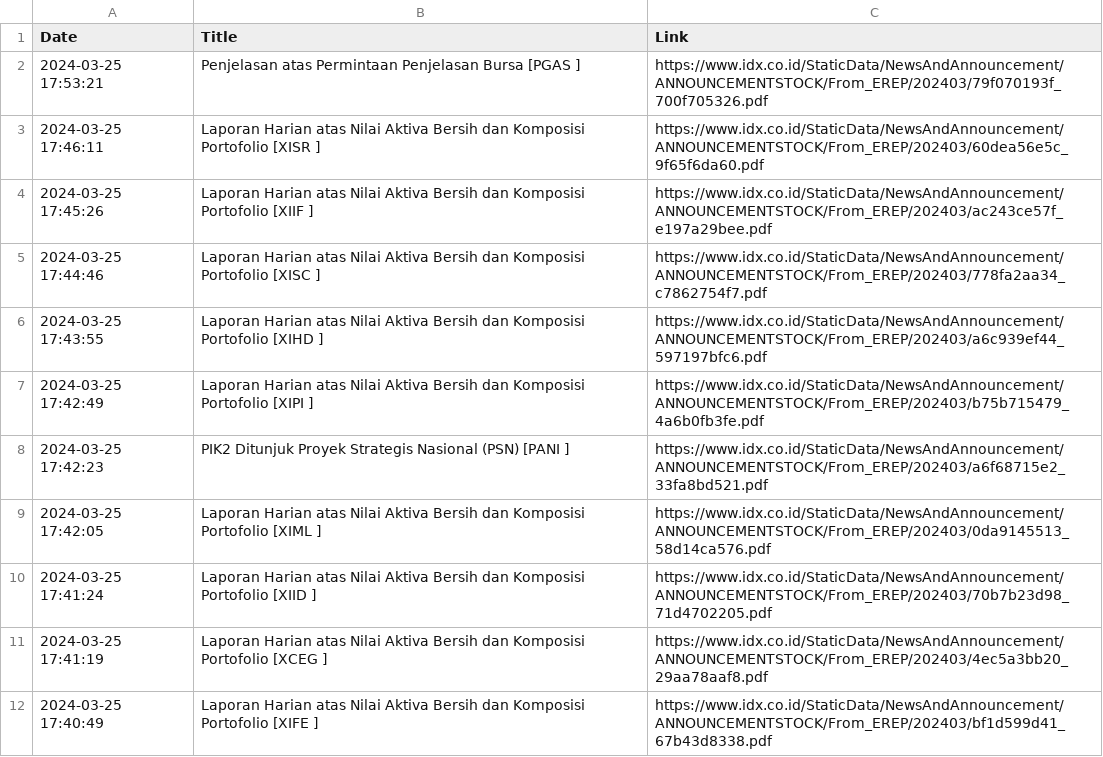
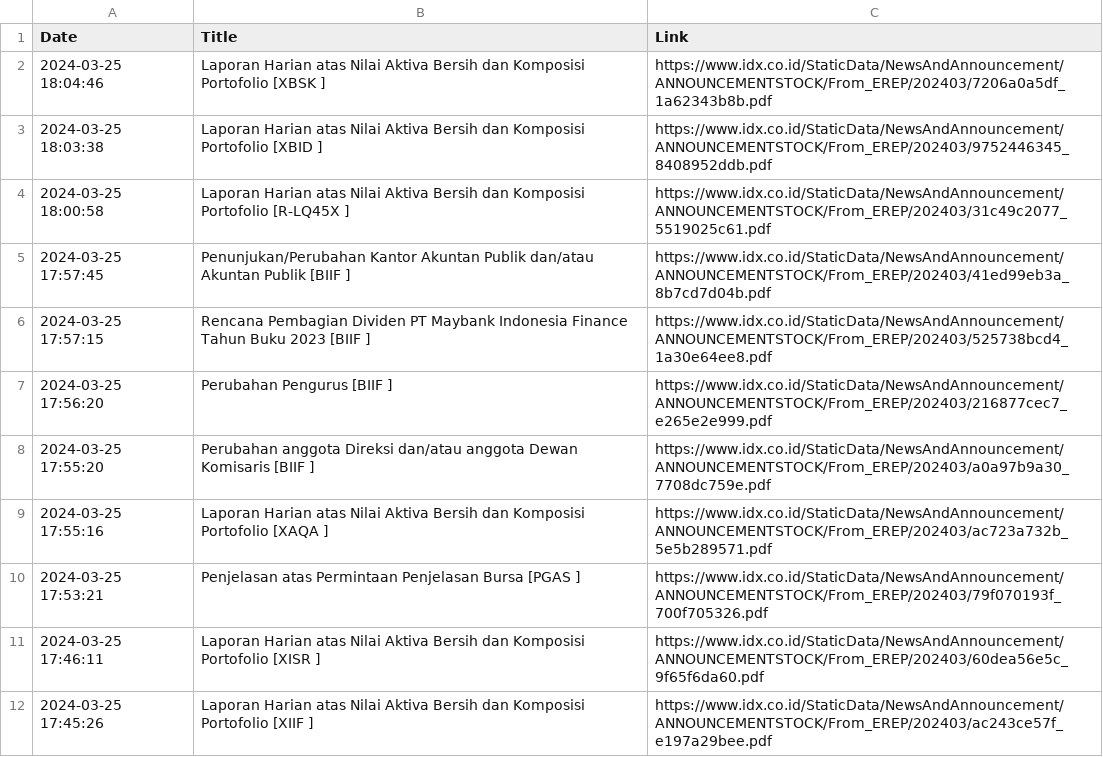
Before and after one commit to ImNash-Fahmi/IDX-Bot-Notification-for-Whatsapp, a CSV file: Dataset/Keterbukaan Informasi.csv, drawn as a sheet; only a part is shown; the shorter side is filled out with more unchanged rows.

```diff
--- a/Dataset/Keterbukaan Informasi.csv
+++ b/Dataset/Keterbukaan Informasi.csv
@@ -1,2 +1,10 @@
 Date,Title,Link
+2024-03-25 18:04:46,Laporan Harian atas Nilai Aktiva Bersih dan Komposisi Portofolio [XBSK ],https://www.idx.co.id/StaticData/NewsAndAnnouncement/ANNOUNCEMENTSTOCK/From_EREP/202403/7206a0a5df_1a62343b8b.pdf
+2024-03-25 18:03:38,Laporan Harian atas Nilai Aktiva Bersih dan Komposisi Portofolio [XBID ],https://www.idx.co.id/StaticData/NewsAndAnnouncement/ANNOUNCEMENTSTOCK/From_EREP/202403/9752446345_8408952ddb.pdf
+2024-03-25 18:00:58,Laporan Harian atas Nilai Aktiva Bersih dan Komposisi Portofolio [R-LQ45X ],https://www.idx.co.id/StaticData/NewsAndAnnouncement/ANNOUNCEMENTSTOCK/From_EREP/202403/31c49c2077_5519025c61.pdf
+2024-03-25 17:57:45,Penunjukan/Perubahan Kantor Akuntan Publik dan/atau Akuntan Publik [BIIF ],https://www.idx.co.id/StaticData/NewsAndAnnouncement/ANNOUNCEMENTSTOCK/From_EREP/202403/41ed99eb3a_8b7cd7d04b.pdf
+2024-03-25 17:57:15,Rencana Pembagian Dividen PT Maybank Indonesia Finance Tahun Buku 2023 [BIIF ],https://www.idx.co.id/StaticData/NewsAndAnnouncement/ANNOUNCEMENTSTOCK/From_EREP/202403/525738bcd4_1a30e64ee8.pdf
+2024-03-25 17:56:20,Perubahan Pengurus [BIIF ],https://www.idx.co.id/StaticData/NewsAndAnnouncement/ANNOUNCEMENTSTOCK/From_EREP/202403/216877cec7_e265e2e999.pdf
+2024-03-25 17:55:20,Perubahan anggota Direksi dan/atau anggota Dewan Komisaris [BIIF ],https://www.idx.co.id/StaticData/NewsAndAnnouncement/ANNOUNCEMENTSTOCK/From_EREP/202403/a0a97b9a30_7708dc759e.pdf
+2024-03-25 17:55:16,Laporan Harian atas Nilai Aktiva Bersih dan Komposisi Portofolio [XAQA ],https://www.idx.co.id/StaticData/NewsAndAnnouncement/ANNOUNCEMENTSTOCK/From_EREP/202403/ac723a732b_5e5b289571.pdf
 2024-03-25 17:53:21,Penjelasan atas Permintaan Penjelasan Bursa [PGAS ],https://www.idx.co.id/StaticData/NewsAndAnnouncement/ANNOUNCEMENTSTOCK/From_EREP/202403/79f070193f_700f705326.pdf
```
